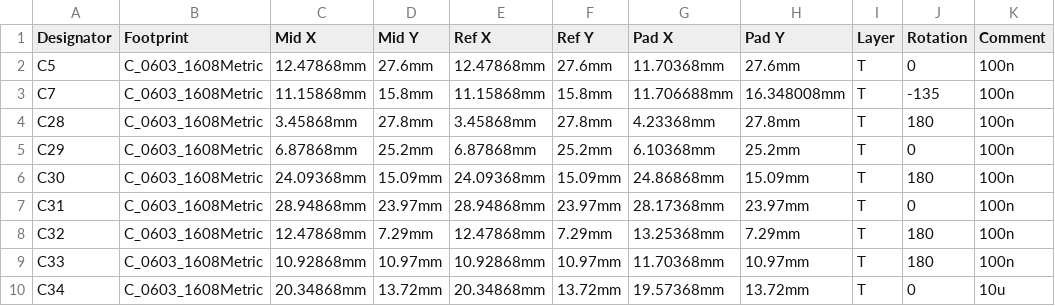
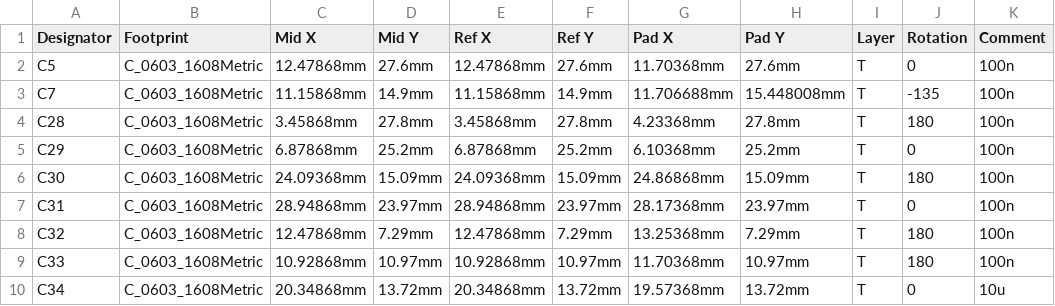
Before and after one commit to dynamicx-circuit/USB2GPIO, a CSV file: USB2GPIO_POS.csv, drawn as a sheet; only a part is shown.

```diff
--- a/USB2GPIO_POS.csv
+++ b/USB2GPIO_POS.csv
@@ -2,3 +2,3 @@
 "C5","C_0603_1608Metric","12.47868mm","27.6mm","12.47868mm","27.6mm","11.70368mm","27.6mm","T","0","100n",
-"C7","C_0603_1608Metric","11.15868mm","15.8mm","11.15868mm","15.8mm","11.706688mm","16.348008mm","T","-135","100n",
+"C7","C_0603_1608Metric","11.15868mm","14.9mm","11.15868mm","14.9mm","11.706688mm","15.448008mm","T","-135","100n",
 "C28","C_0603_1608Metric","3.45868mm","27.8mm","3.45868mm","27.8mm","4.23368mm","27.8mm","T","180","100n",
```
Also changed, not shown: 3 other files.
